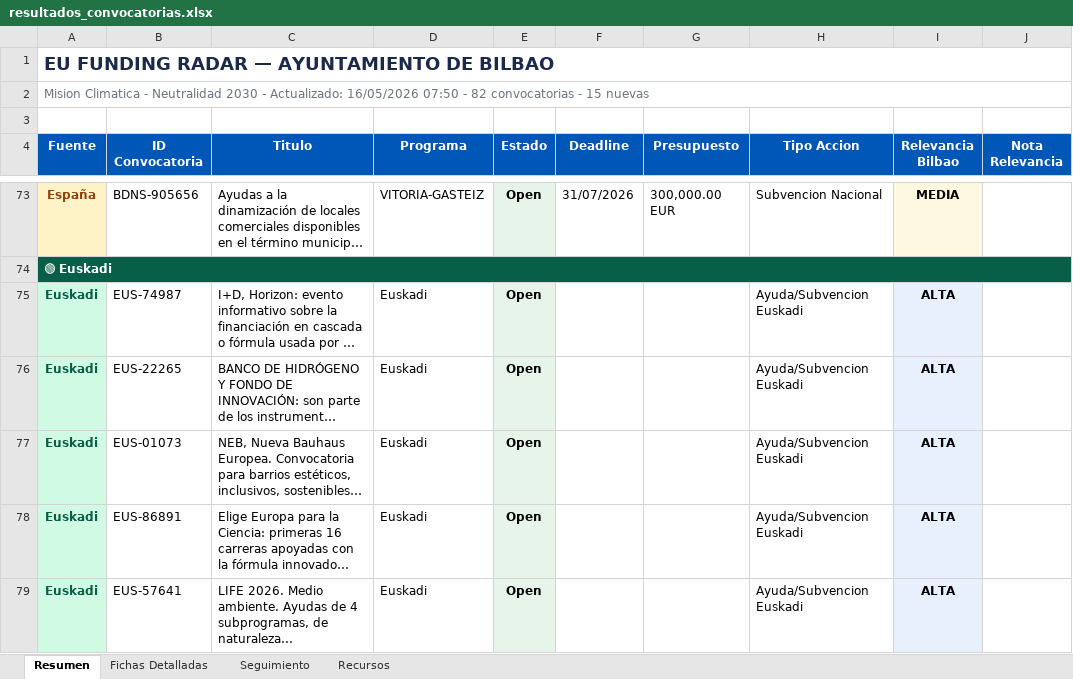
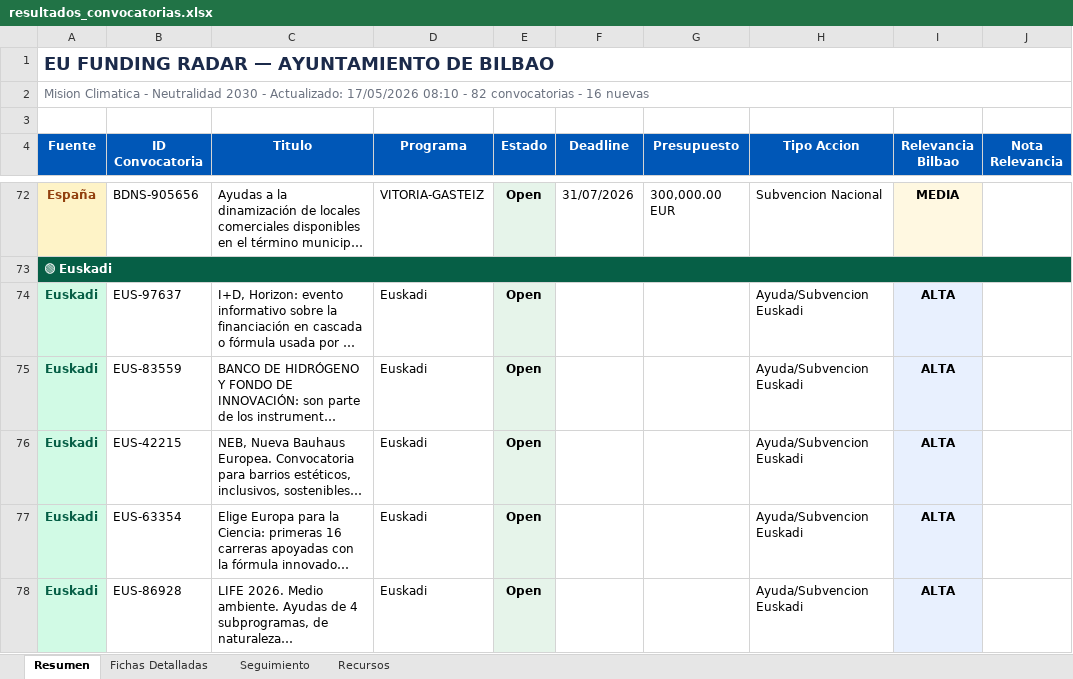
Before and after one commit to haguirre-lab/eu-funding-radar, an Excel workbook: docs/resultados_convocatorias.xlsx, sheet Resumen, drawn as a sheet; only a part is shown, gaps mark what is left out; long unchanged cells end in …; values as stored, in another font and other column widths than the file's, no borders; addresses are those after the commit; the diff covers the shown part only; the diff names each change by its address in the sheet, - before the commit and + after, or states it on an @@ line.

```diff
--- a/docs/resultados_convocatorias.xlsx (sheet Resumen)
+++ b/docs/resultados_convocatorias.xlsx (sheet Resumen)
-A2 (Fuente): …- Actualizado: 16/05/2026 07:50 - 82 convocatorias - 15 nuevas
+A2 (Fuente): …- Actualizado: 17/05/2026 08:10 - 82 convocatorias - 16 nuevas
-B74 (ID Convocatoria): EUS-74987
+B74 (ID Convocatoria): EUS-97637
-B75 (ID Convocatoria): EUS-22265
+B75 (ID Convocatoria): EUS-83559
-B76 (ID Convocatoria): EUS-01073
+B76 (ID Convocatoria): EUS-42215
-B77 (ID Convocatoria): EUS-86891
+B77 (ID Convocatoria): EUS-63354
-B78 (ID Convocatoria): EUS-57641
+B78 (ID Convocatoria): EUS-86928
```
Also changed, not shown: 2 added rows, 2 removed rows, 15 moved rows and 9 edited cells elsewhere in this sheet, sheet Fichas Detalladas, sheet Seguimiento, 3 other files.
